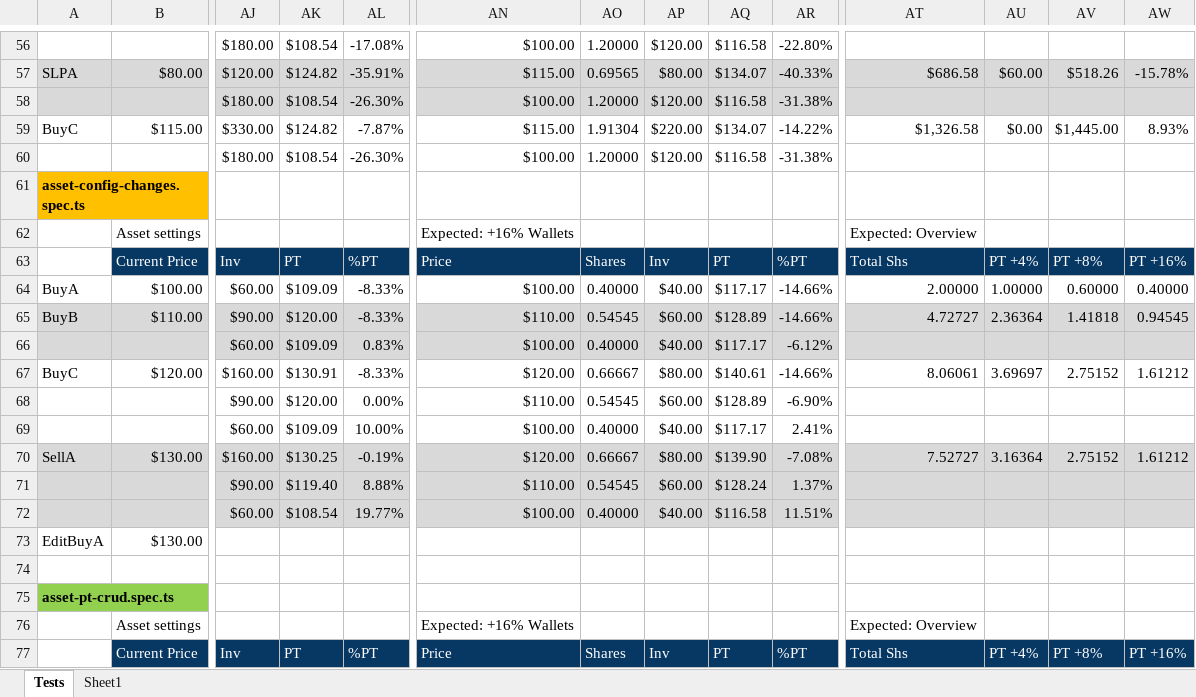
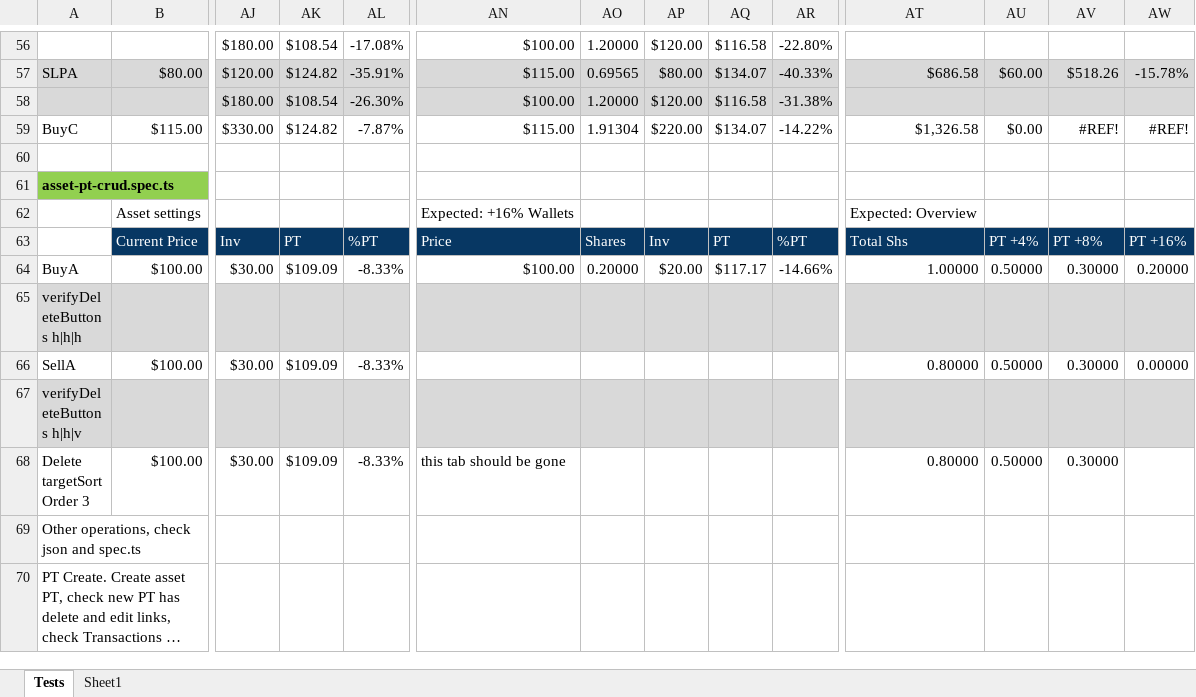
Before and after one commit to marinsarbulescu/stock-portfolio-tracker, an Excel workbook: e2e/e2e-tests-formulas.xlsx, sheet Tests, drawn as a sheet; only a part is shown, gaps mark what is left out; the shorter side is filled out with more unchanged rows; long unchanged cells end in …; values as stored, in another font and other column widths than the file's, no borders; rows hold the shown columns only; the diff names each change by its address in the sheet, - before the commit and + after, or states it on an @@ line.

```diff
--- a/e2e/e2e-tests-formulas.xlsx (sheet Tests)
+++ b/e2e/e2e-tests-formulas.xlsx (sheet Tests)
-AV59: $1,445.00
+AV59: #REF!
-AW59: 8.93%
+AW59: #REF!
-row 60:  |  | $180.00 | $108.54 | -26.30% | $100.00 | 1.20000 | $120.00 | $116.58 | -31.38%
-row 61: asset-config-changes.spec.ts
-row 62:  | Asset settings |  |  |  | Expected: +16% Wallets |  |  |  |  | Expected: Overview
-row 63:  | Current Price | Inv | PT | %PT | Price | Shares | Inv | PT | %PT | Total Shs | PT +4% | PT +8% | PT +16%
-row 64: BuyA | $100.00 | $60.00 | $109.09 | -8.33% | $100.00 | 0.40000 | $40.00 | $117.17 | -14.66% | 2.00000 | 1.00000 | 0.60000 | 0.40000
-row 65: BuyB | $110.00 | $90.00 | $120.00 | -8.33% | $110.00 | 0.54545 | $60.00 | $128.89 | -14.66% | 4.72727 | 2.36364 | 1.41818 | 0.94545
-row 66:  |  | $60.00 | $109.09 | 0.83% | $100.00 | 0.40000 | $40.00 | $117.17 | -6.12%
-row 67: BuyC | $120.00 | $160.00 | $130.91 | -8.33% | $120.00 | 0.66667 | $80.00 | $140.61 | -14.66% | 8.06061 | 3.69697 | 2.75152 | 1.61212
-row 68:  |  | $90.00 | $120.00 | 0.00% | $110.00 | 0.54545 | $60.00 | $128.89 | -6.90%
-row 69:  |  | $60.00 | $109.09 | 10.00% | $100.00 | 0.40000 | $40.00 | $117.17 | 2.41%
-row 70: SellA | $130.00 | $160.00 | $130.25 | -0.19% | $120.00 | 0.66667 | $80.00 | $139.90 | -7.08% | 7.52727 | 3.16364 | 2.75152 | 1.61212
-row 71:  |  | $90.00 | $119.40 | 8.88% | $110.00 | 0.54545 | $60.00 | $128.24 | 1.37%
-row 72:  |  | $60.00 | $108.54 | 19.77% | $100.00 | 0.40000 | $40.00 | $116.58 | 11.51%
-row 73: EditBuyA | $130.00
```
Also changed, not shown: 4 other files.
